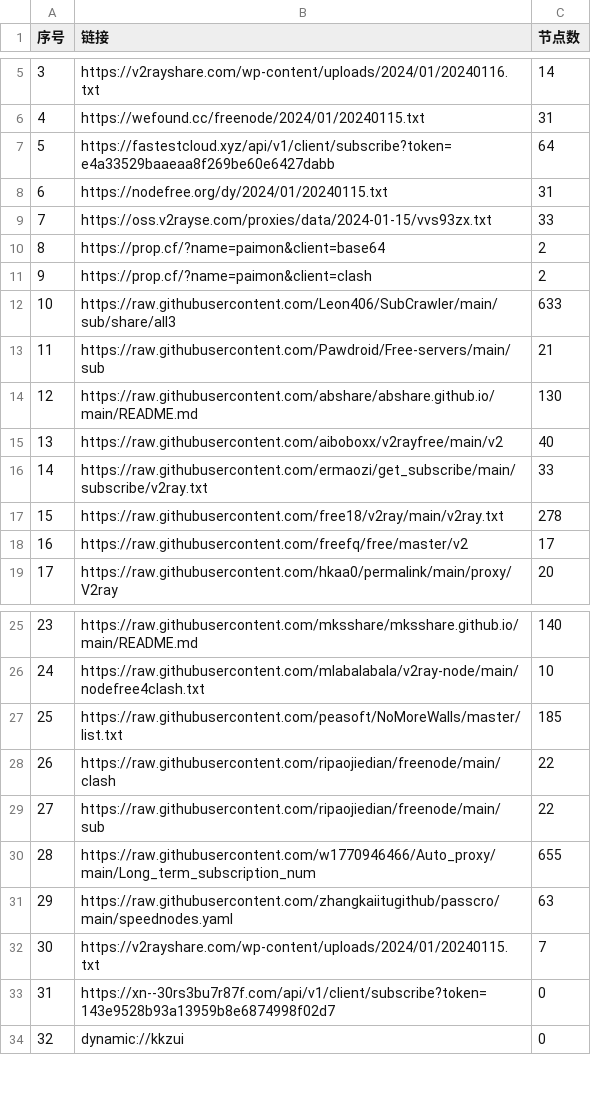
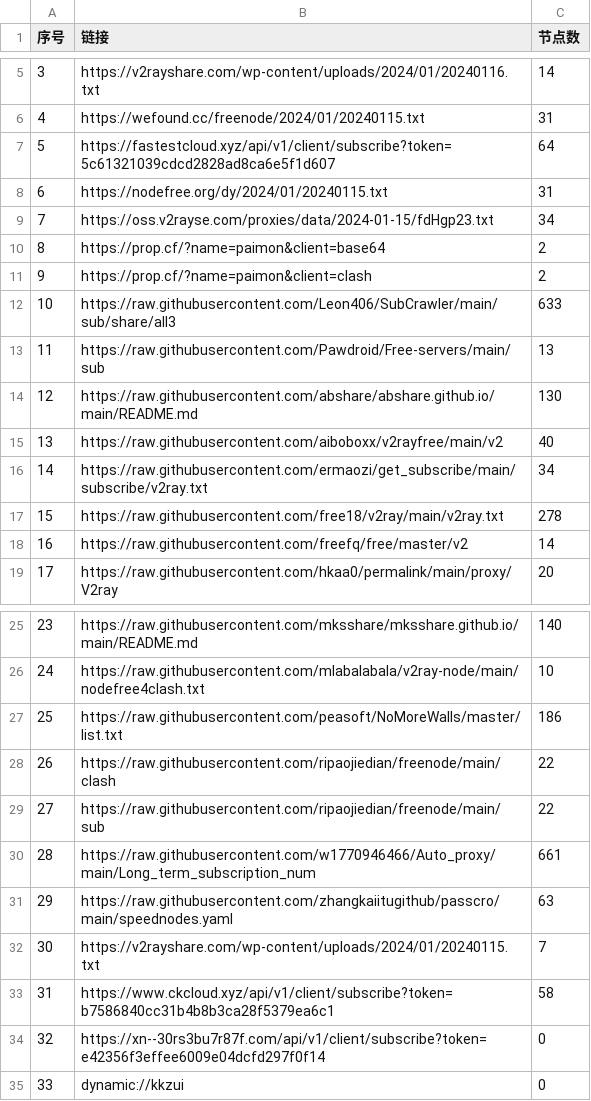
Before and after one commit to wudongdefeng/free, a CSV file: freevm/list_result.csv, drawn as a sheet; only a part is shown, gaps mark what is left out; removed rows and columns are numbered as before the commit, all else as after; the diff names each change by its address in the sheet, - before the commit and + after, or states it on an @@ line.

```diff
--- a/freevm/list_result.csv
+++ b/freevm/list_result.csv
-B7 (链接): https://fastestcloud.xyz/api/v1/client/subscribe?token=e4a33529baaeaa8f269be60e6427dabb
+B7 (链接): https://fastestcloud.xyz/api/v1/client/subscribe?token=5c61321039cdcd2828ad8ca6e5f1d607
-row 9: 7 | https://oss.v2rayse.com/proxies/data/2024-01-15/vvs93zx.txt | 33
+row 9: 7 | https://oss.v2rayse.com/proxies/data/2024-01-15/fdHgp23.txt | 34
-C13 (节点数): 21
+C13 (节点数): 13
-C16 (节点数): 33
+C16 (节点数): 34
-C18 (节点数): 17
+C18 (节点数): 14
-C27 (节点数): 185
+C27 (节点数): 186
-C30 (节点数): 655
+C30 (节点数): 661
+row 33: 31 | https://www.ckcloud.xyz/api/v1/client/subscribe?token=b7586840cc31b4b8b3ca28f5379ea6c1 | 58
@@ column A (序号) renumbered between rows 34 and 36 @@
-B34 (链接): https://xn--30rs3bu7r87f.com/api/v1/client/subscribe?token=143e9528b93a13959b8e6874998f02d7
+B34 (链接): https://xn--30rs3bu7r87f.com/api/v1/client/subscribe?token=e42356f3effee6009e04dcfd297f0f14
```
Also changed, not shown: 14 other files.
